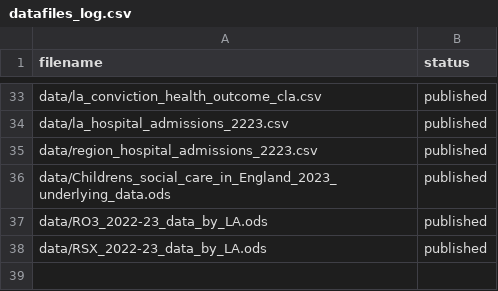
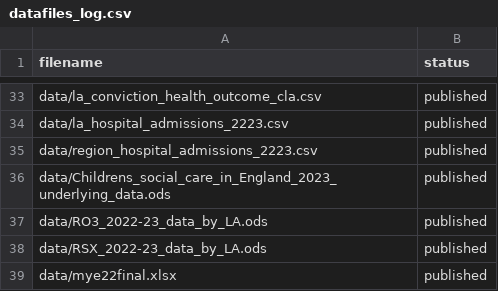
Before and after one commit to dfe-analytical-services/CSC_outcomes_and_enablers, a CSV file: datafiles_log.csv, drawn as a sheet; only a part is shown, gaps mark what is left out; the diff names each change by its address in the sheet, - before the commit and + after, or states it on an @@ line.

Commit message:
importing per capita spending data

```diff
--- a/datafiles_log.csv
+++ b/datafiles_log.csv
+row 39: data/mye22final.xlsx | published
```
Also changed, not shown: 3 other files.
